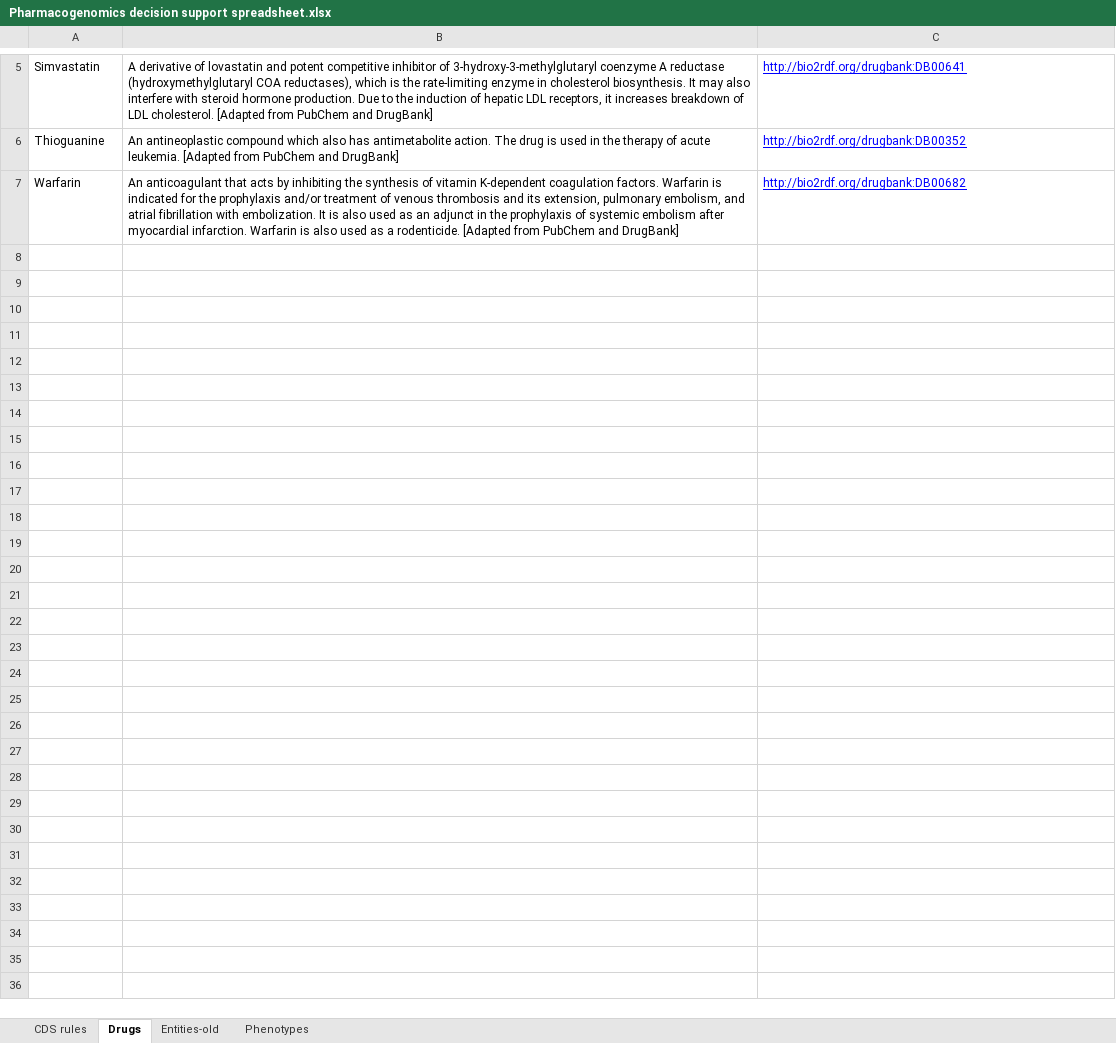
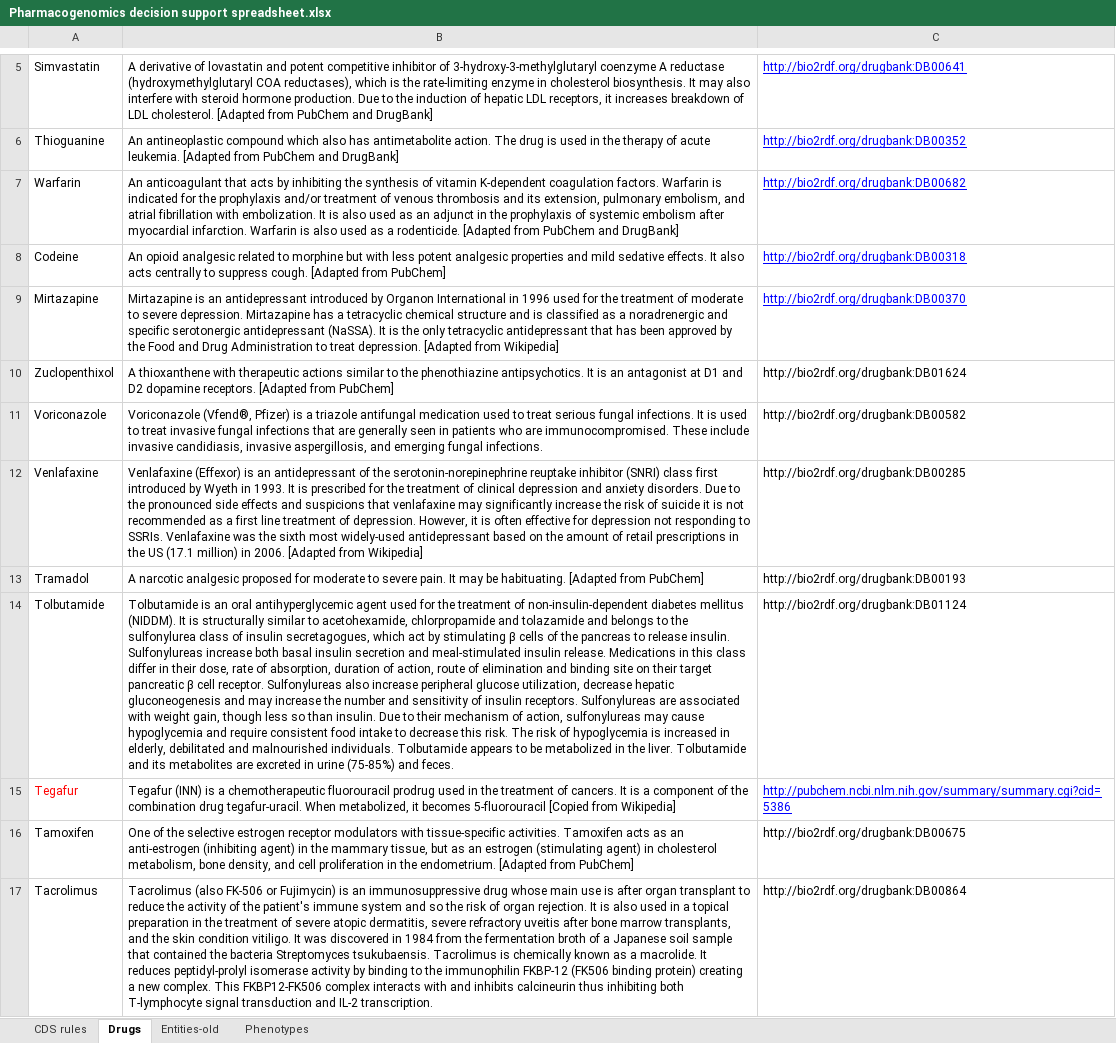
Before and after one commit to xueerchen/genomic-cds, an Excel workbook: knowledge-base/trunk/data/decision-support-rules/Pharmacogenomics decision support spreadsheet.xlsx, sheet Drugs, drawn as a sheet; only a part is shown, gaps mark what is left out; values as stored, in another font and other column widths than the file's, no borders; the diff covers the shown part only; the diff names each change by its address in the sheet, - before the commit and + after, or states it on an @@ line.

```diff
--- a/knowledge-base/trunk/data/decision-support-rules/Pharmacogenomics decision support spreadsheet.xlsx (sheet Drugs)
+++ b/knowledge-base/trunk/data/decision-support-rules/Pharmacogenomics decision support spreadsheet.xlsx (sheet Drugs)
+row 8: Codeine | An opioid analgesic related to morphine but with less potent analgesic properties and mild sedative effects. It also acts centrally to suppress cough. [Adapted from PubChem] | http://bio2rdf.org/drugbank:DB00318
+row 9: Mirtazapine | Mirtazapine is an antidepressant introduced by Organon International in 1996 used for the treatment of moderate to severe depression. Mirtazapine has a tetracyclic chemical structure and is classified as a noradrenergic and specific serotonergic antidepressant (NaSSA). It is the only tetracyclic antidepressant that has been approved by the Food and Drug Administration to treat depression. [Adapted from Wikipedia] | http://bio2rdf.org/drugbank:DB00370
+row 10: Zuclopenthixol | A thioxanthene with therapeutic actions similar to the phenothiazine antipsychotics. It is an antagonist at D1 and D2 dopamine receptors. [Adapted from PubChem] | http://bio2rdf.org/drugbank:DB01624
+row 11: Voriconazole | Voriconazole (Vfend®, Pfizer) is a triazole antifungal medication used to treat serious fungal infections. It is used to treat invasive fungal infections that are generally seen in patients who are immunocompromised. These include invasive candidiasis, invasive aspergillosis, and emerging fungal infections. | http://bio2rdf.org/drugbank:DB00582
+row 12: Venlafaxine | Venlafaxine (Effexor) is an antidepressant of the serotonin-norepinephrine reuptake inhibitor (SNRI) class first introduced by Wyeth in 1993. It is prescribed for the treatment of clinical depression and anxiety disorders. Due to the pronounced side effects and suspicions that venlafaxine may significantly increase the risk of suicide it is not recommended as a first line treatment of depression. However, it is often effective for depression not responding to SSRIs. Venlafaxine was the sixth most widely-used antidepressant based on the amount of retail prescriptions in the US (17.1 million) in 2006. [Adapted from Wikipedia] | http://bio2rdf.org/drugbank:DB00285
+row 13: Tramadol | A narcotic analgesic proposed for moderate to severe pain. It may be habituating. [Adapted from PubChem] | http://bio2rdf.org/drugbank:DB00193
+row 14: Tolbutamide | Tolbutamide is an oral antihyperglycemic agent used for the treatment of non-insulin-dependent diabetes mellitus (NIDDM). It is structurally similar to acetohexamide, chlorpropamide and tolazamide and belongs to the sulfonylurea class of insulin secretagogues, which act by stimulating β cells of the pancreas to release insulin. Sulfonylureas increase both basal insulin secretion and meal-stimulated insulin release. Medications in this class differ in their dose, rate of absorption, duration of action, route of elimination and binding site on their target pancreatic β cell receptor. Sulfonylureas also increase peripheral glucose utilization, decrease hepatic gluconeogenesis and may increase the number and sensitivity of insulin receptors. Sulfonylureas are associated with weight gain, though less so than insulin. Due to their mechanism of action, sulfonylureas may cause hypoglycemia and require consistent food intake to decrease this risk. The risk of hypoglycemia is increased in elderly, debilitated and malnourished individuals. Tolbutamide appears to be metabolized in the liver. Tolbutamide and its metabolites are excreted in urine (75-85%) and feces. | http://bio2rdf.org/drugbank:DB01124
+row 15: Tegafur | Tegafur (INN) is a chemotherapeutic fluorouracil prodrug used in the treatment of cancers. It is a component of the combination drug tegafur-uracil. When metabolized, it becomes 5-fluorouracil [Copied from Wikipedia] | http://pubchem.ncbi.nlm.nih.gov/summary/summary.cgi?cid=5386
+row 16: Tamoxifen | One of the selective estrogen receptor modulators with tissue-specific activities. Tamoxifen acts as an anti-estrogen (inhibiting agent) in the mammary tissue, but as an estrogen (stimulating agent) in cholesterol metabolism, bone density, and cell proliferation in the endometrium. [Adapted from PubChem] | http://bio2rdf.org/drugbank:DB00675
+row 17: Tacrolimus | Tacrolimus (also FK-506 or Fujimycin) is an immunosuppressive drug whose main use is after organ transplant to reduce the activity of the patient's immune system and so the risk of organ rejection. It is also used in a topical preparation in the treatment of severe atopic dermatitis, severe refractory uveitis after bone marrow transplants, and the skin condition vitiligo. It was discovered in 1984 from the fermentation broth of a Japanese soil sample that contained the bacteria Streptomyces tsukubaensis. Tacrolimus is chemically known as a macrolide. It reduces peptidyl-prolyl isomerase activity by binding to the immunophilin FKBP-12 (FK506 binding protein) creating a new complex. This FKBP12-FK506 complex interacts with and inhibits calcineurin thus inhibiting both T-lymphocyte signal transduction and IL-2 transcription. | http://bio2rdf.org/drugbank:DB00864
```
Also changed, not shown: 45 added rows elsewhere in this sheet.
